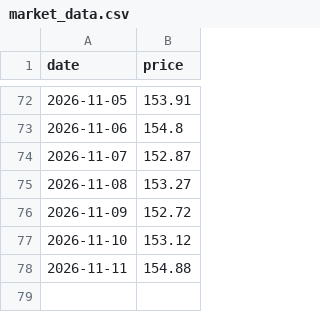
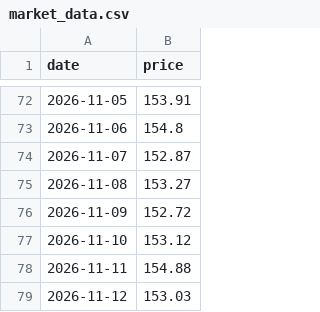
Before and after one commit to jamesruga/market-intel-pipeline, a CSV file: data/market_data.csv, drawn as a sheet; only a part is shown, gaps mark what is left out; the diff names each change by its address in the sheet, - before the commit and + after, or states it on an @@ line.

Commit message:
auto: update market data and chart visual

```diff
--- a/data/market_data.csv
+++ b/data/market_data.csv
+row 79: 2026-11-12 | 153.03
```
Also changed, not shown: 1 other file.
